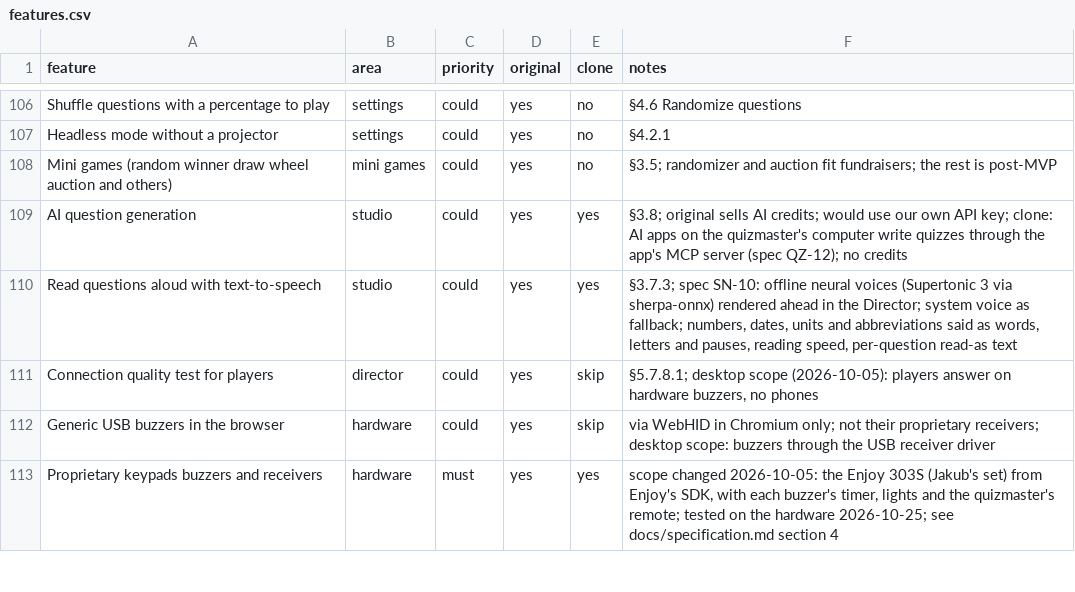
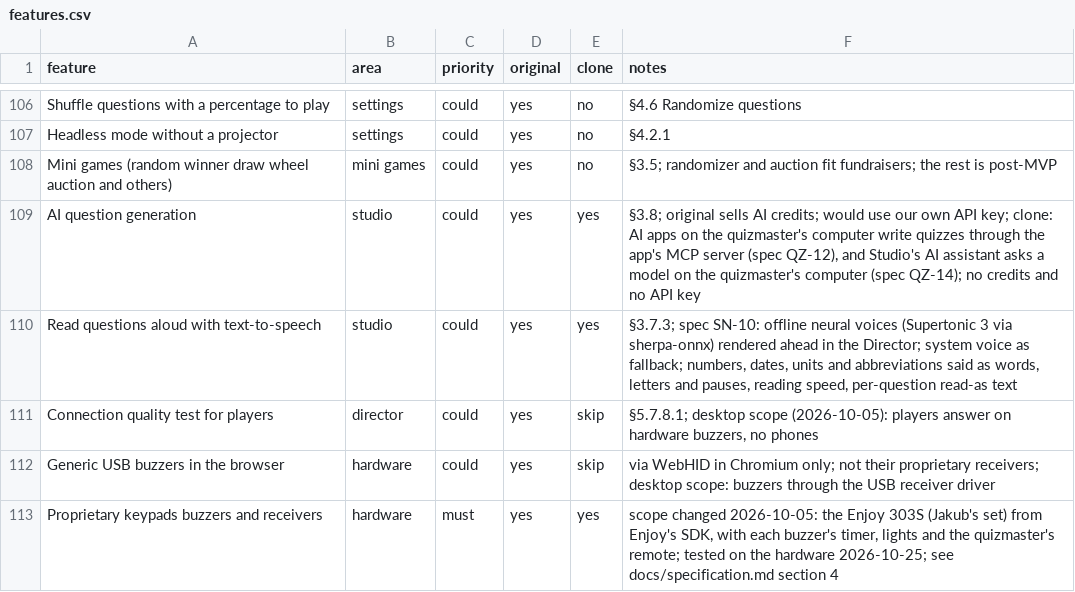
Before and after one commit to jakubkodajek/Buzzdome, a CSV file: replica/features.csv, drawn as a sheet; only a part is shown, gaps mark what is left out.

```diff
--- a/replica/features.csv
+++ b/replica/features.csv
@@ -108,3 +108,3 @@ Headless mode without a projector,settings,could,yes,no,§4.2.1
 Mini games (random winner draw wheel auction and others),mini games,could,yes,no,§3.5; randomizer and auction fit fundraisers; the rest is post-MVP
-AI question generation,studio,could,yes,yes,"§3.8; original sells AI credits; would use our own API key; clone: AI apps on the quizmaster's computer write quizzes through the app's MCP server (spec QZ-12); no credits"
+AI question generation,studio,could,yes,yes,"§3.8; original sells AI credits; would use our own API key; clone: AI apps on the quizmaster's computer write quizzes through the app's MCP server (spec QZ-12), and Studio's AI assistant asks a model on the quizmaster's computer (spec QZ-14); no credits and no API key"
 Read questions aloud with text-to-speech,studio,could,yes,yes,"§3.7.3; spec SN-10: offline neural voices (Supertonic 3 via sherpa-onnx) rendered ahead in the Director; system voice as fallback; numbers, dates, units and abbreviations said as words, letters and pauses, reading speed, per-question read-as text"
```
Also changed, not shown: 4 other files.
